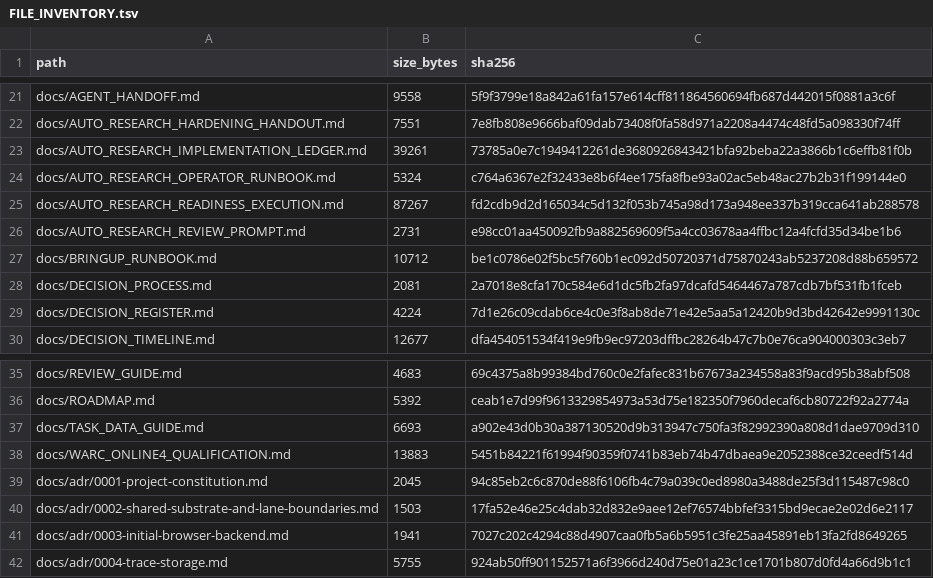
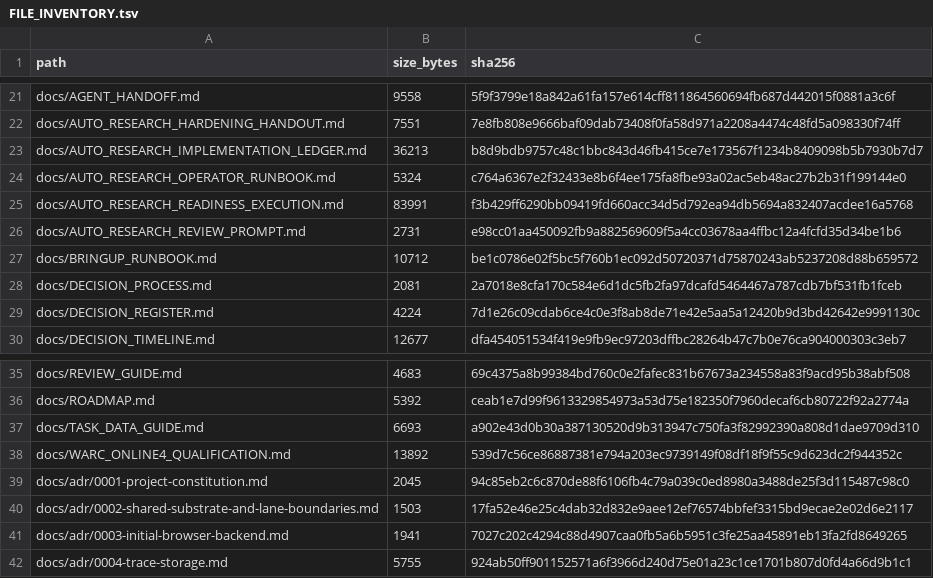
Before and after one commit to keyclaw6/opti-browser-tool, a TSV file: FILE_INVENTORY.tsv, drawn as a sheet; only a part is shown, gaps mark what is left out.

```diff
--- a/FILE_INVENTORY.tsv
+++ b/FILE_INVENTORY.tsv
@@ -22,5 +22,5 @@ docs/AGENT_HANDOFF.md	9558	5f9f3799e18a842a61fa157e614cff811864560694fb687d44201
 docs/AUTO_RESEARCH_HARDENING_HANDOUT.md	7551	7e8fb808e9666baf09dab73408f0fa58d971a2208a4474c48fd5a098330f74ff
-docs/AUTO_RESEARCH_IMPLEMENTATION_LEDGER.md	39261	73785a0e7c1949412261de3680926843421bfa92beba22a3866b1c6effb81f0b
+docs/AUTO_RESEARCH_IMPLEMENTATION_LEDGER.md	36213	b8d9bdb9757c48c1bbc843d46fb415ce7e173567f1234b8409098b5b7930b7d7
 docs/AUTO_RESEARCH_OPERATOR_RUNBOOK.md	5324	c764a6367e2f32433e8b6f4ee175fa8fbe93a02ac5eb48ac27b2b31f199144e0
-docs/AUTO_RESEARCH_READINESS_EXECUTION.md	87267	fd2cdb9d2d165034c5d132f053b745a98d173a948ee337b319cca641ab288578
+docs/AUTO_RESEARCH_READINESS_EXECUTION.md	83991	f3b429ff6290bb09419fd660acc34d5d792ea94db5694a832407acdee16a5768
 docs/AUTO_RESEARCH_REVIEW_PROMPT.md	2731	e98cc01aa450092fb9a882569609f5a4cc03678aa4ffbc12a4fcfd35d34be1b6
@@ -37,3 +37,3 @@ docs/ROADMAP.md	5392	ceab1e7d99f9613329854973a53d75e182350f7960decaf6cb80722f92a
 docs/TASK_DATA_GUIDE.md	6693	a902e43d0b30a387130520d9b313947c750fa3f82992390a808d1dae9709d310
-docs/WARC_ONLINE4_QUALIFICATION.md	13883	5451b84221f61994f90359f0741b83eb74b47dbaea9e2052388ce32ceedf514d
+docs/WARC_ONLINE4_QUALIFICATION.md	13892	539d7c56ce86887381e794a203ec9739149f08df18f9f55c9d623dc2f944352c
 docs/adr/0001-project-constitution.md	2045	94c85eb2c6c870de88f6106fb4c79a039c0ed8980a3488de25f3d115487c98c0
```
Also changed, not shown: 4 other files.
